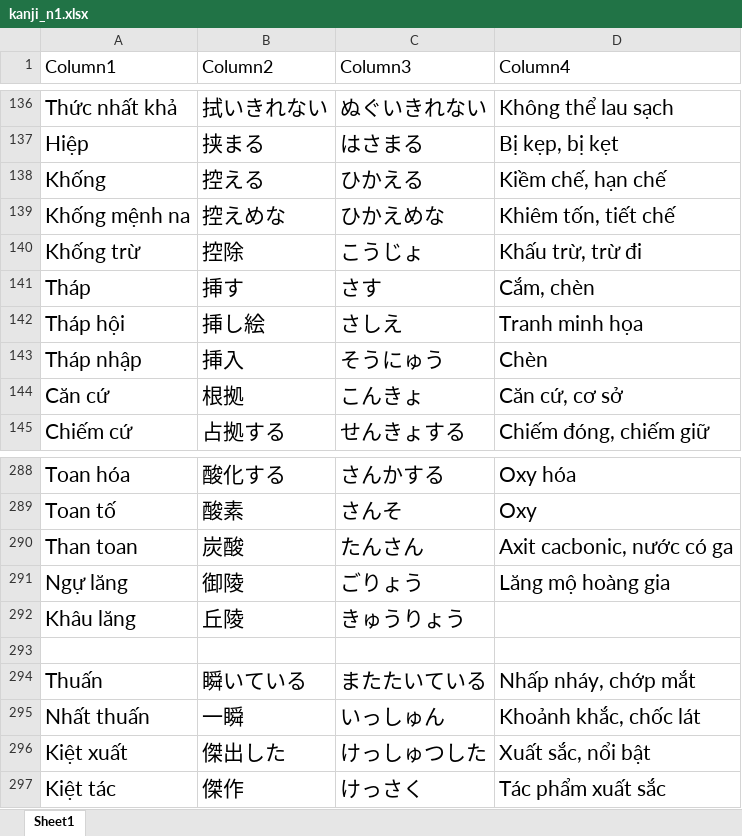
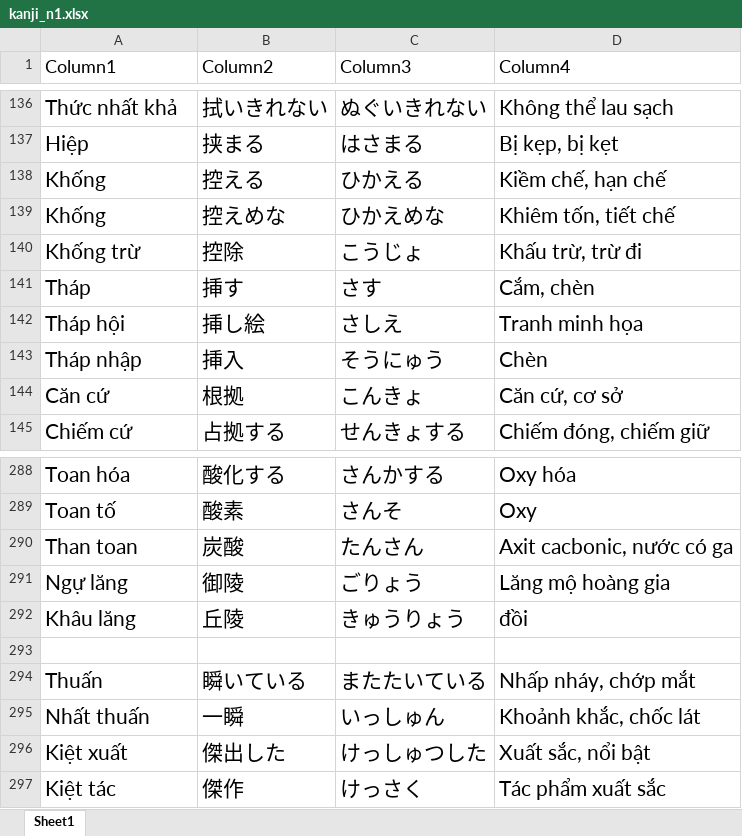
Before and after one commit to Tuand1710/Luyende_N1, an Excel workbook: kanji_n1.xlsx, sheet Sheet1, drawn as a sheet; only a part is shown, gaps mark what is left out; values as stored, in another font and other column widths than the file's, no borders; table styles not drawn; the diff covers the shown part only; the diff names each change by its address in the sheet, - before the commit and + after, or states it on an @@ line.

```diff
--- a/kanji_n1.xlsx (sheet Sheet1)
+++ b/kanji_n1.xlsx (sheet Sheet1)
-A139 (Column1): Khống mệnh na
+A139 (Column1): Khống
-D292 (Column4): (empty)
+D292 (Column4): đồi
```
Also changed, not shown: 91 added rows elsewhere in this sheet, 3 other files.
